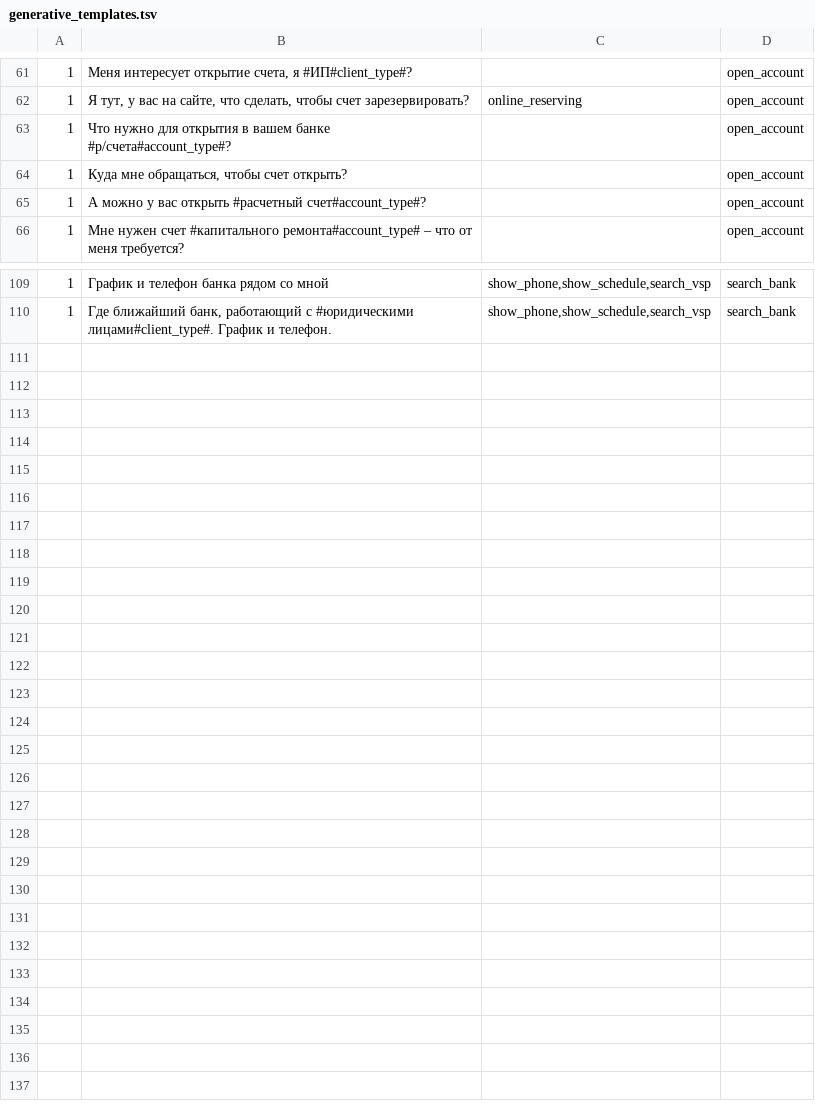
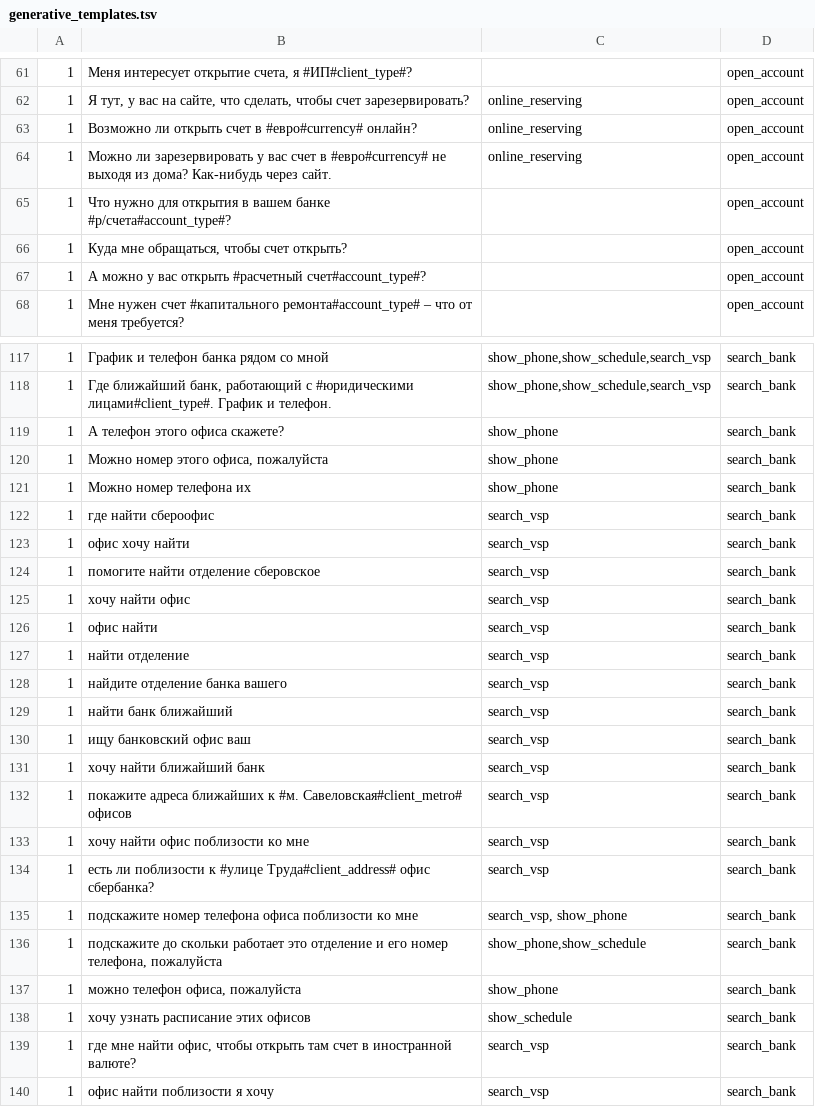
Before and after one commit to deeppavlov/sberdemo, a TSV file: generative_templates.tsv, drawn as a sheet; only a part is shown, gaps mark what is left out; the diff covers the shown part only.

Commit message:
add several examples to generative_templates.tsv

```diff
--- a/generative_templates.tsv
+++ b/generative_templates.tsv
@@ -62,2 +62,4 @@
 1	Я тут, у вас на сайте, что сделать, чтобы счет зарезервировать?	online_reserving	open_account
+1	Возможно ли открыть счет в #евро#currency# онлайн?	online_reserving	open_account
+1	Можно ли зарезервировать у вас счет в #евро#currency# не выходя из дома? Как-нибудь через сайт.	online_reserving	open_account
 1	Что нужно для открытия в вашем банке #р/счета#account_type#?		open_account
@@ -110 +118,23 @@
 1	Где ближайший банк, работающий с #юридическими лицами#client_type#. График и телефон.	show_phone,show_schedule,search_vsp	search_bank
+1	А телефон этого офиса скажете?	show_phone	search_bank
+1	Можно номер этого офиса, пожалуйста	show_phone	search_bank
+1	Можно номер телефона их	show_phone	search_bank
+1	где найти сбероофис	search_vsp	search_bank
+1	офис хочу найти	search_vsp	search_bank
+1	помогите найти отделение сберовское	search_vsp	search_bank
+1	хочу найти офис	search_vsp	search_bank
+1	офис найти	search_vsp	search_bank
+1	найти отделение	search_vsp	search_bank
+1	найдите отделение банка вашего	search_vsp	search_bank
+1	найти банк ближайший	search_vsp	search_bank
+1	ищу банковский офис ваш	search_vsp	search_bank
+1	хочу найти ближайший банк	search_vsp	search_bank
+1	покажите адреса ближайших к #м. Савеловская#client_metro# офисов	search_vsp	search_bank
+1	хочу найти офис поблизости ко мне	search_vsp	search_bank
+1	есть ли поблизости к #улице Труда#client_address# офис сбербанка?	search_vsp	search_bank
+1	подскажите номер телефона офиса поблизости ко мне	search_vsp, show_phone	search_bank
+1	подскажите до скольки работает это отделение и его номер телефона, пожалуйста	show_phone,show_schedule	search_bank
+1	можно телефон офиса, пожалуйста	show_phone	search_bank
+1	хочу узнать расписание этих офисов	show_schedule	search_bank
+1	где мне найти офис, чтобы открыть там счет в иностранной валюте?	search_vsp	search_bank
+1	офис найти поблизости я хочу	search_vsp	search_bank
```
Also changed, not shown: 6 added rows and 1 edited cell elsewhere in this file.
